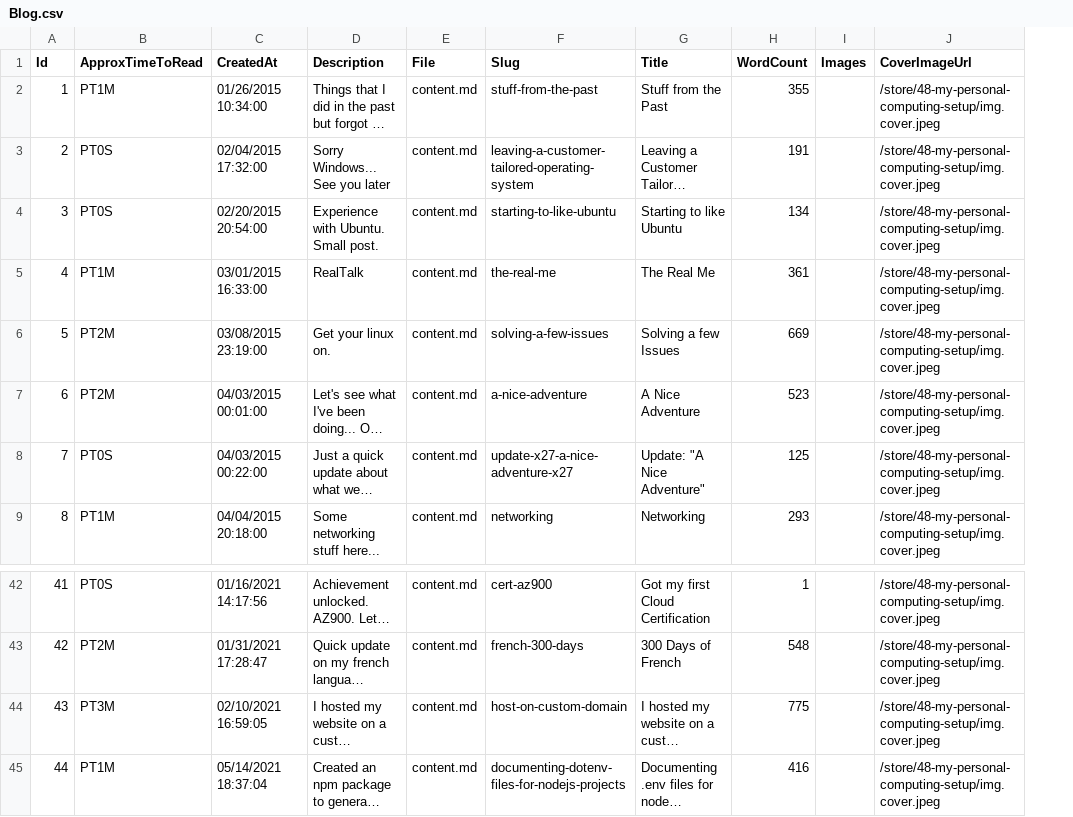
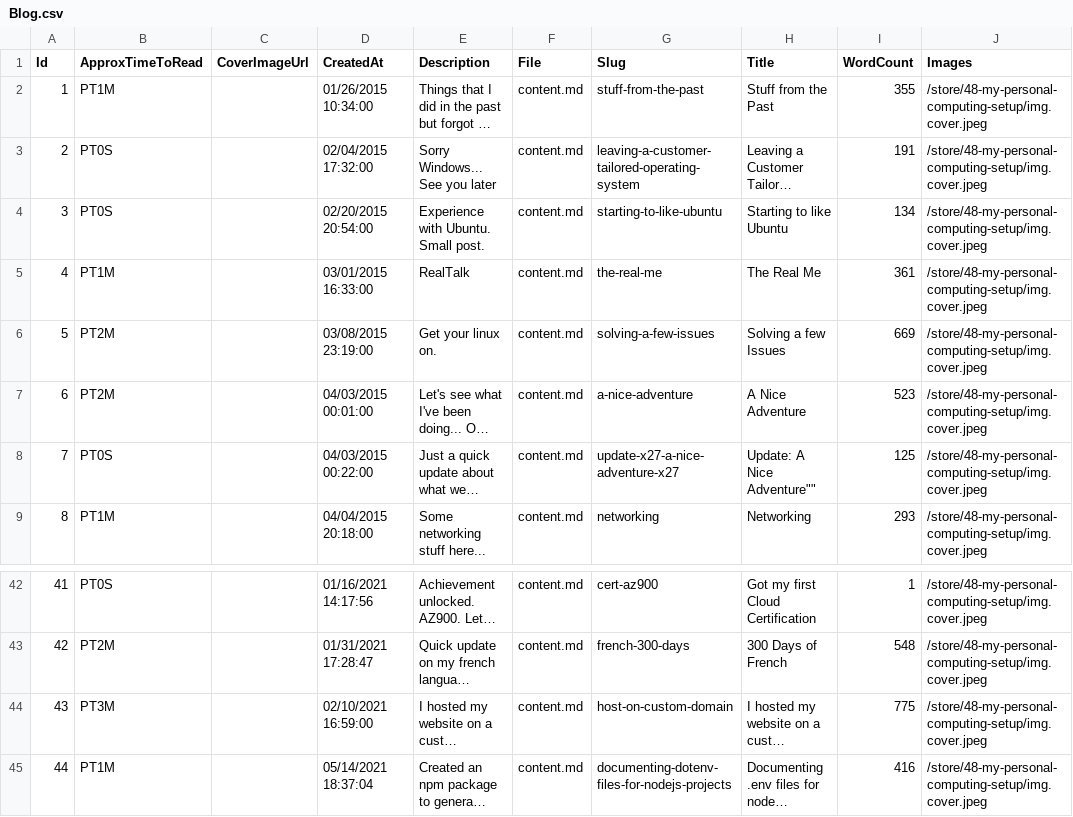
Before and after one commit to mrsauravsahu-portfolio/mrsauravsahu-portfolio.github.io, a CSV file: svc/store/data/Blog.csv, drawn as a sheet; only a part is shown, gaps mark what is left out; long unchanged cells end in …; removed rows and columns are numbered as before the commit, all else as after; the diff covers the shown part only; the diff names each change by its address in the sheet, - before the commit and + after, or states it on an @@ line.

Commit message:
fix: format for Blog.csv

```diff
--- a/svc/store/data/Blog.csv
+++ b/svc/store/data/Blog.csv
+column C (CoverImageUrl), empty
-column I (Images), empty
-J1: CoverImageUrl
+J1: Images
-H8 (Title): Update: "A Nice Adventure"
+H8 (Title): Update: A Nice Adventure""
-D44 (CreatedAt): 02/10/2021 16:59:05
+D44 (CreatedAt): 02/10/2021 16:59:00
```
Also changed, not shown: 7 edited cells elsewhere in this file.
